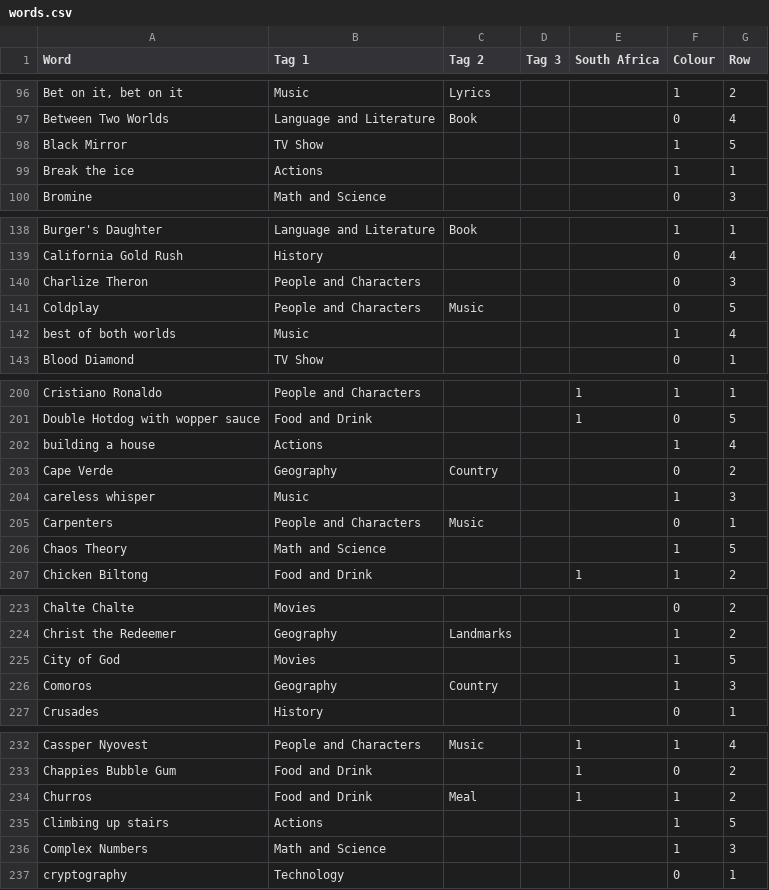
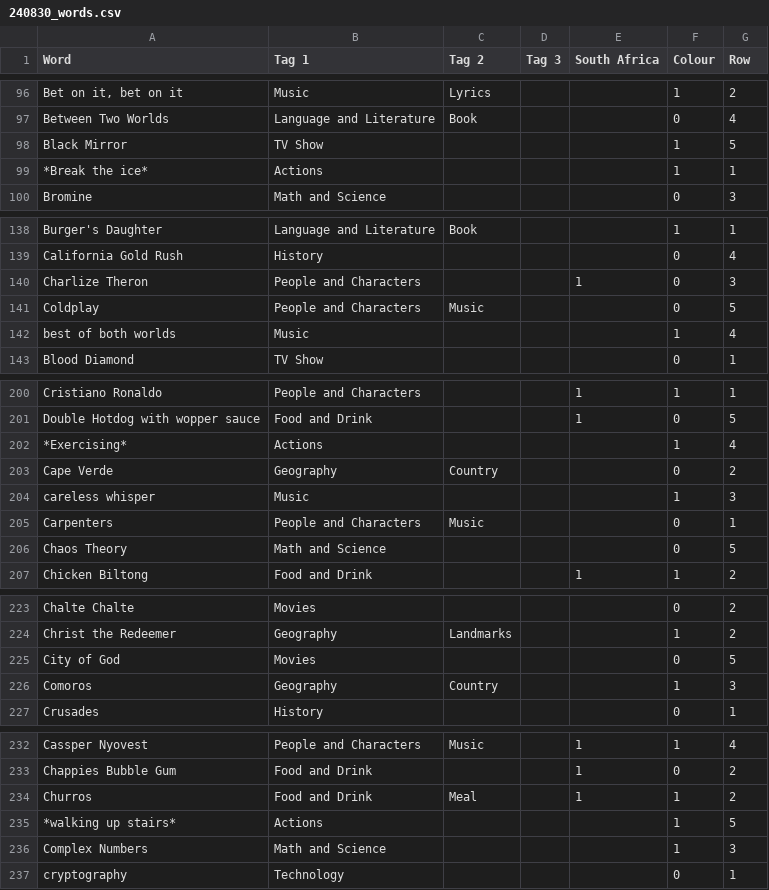
Before and after one commit to mowbraysuburbs/thirtythree, a CSV file: data/240830_words.csv (was data/words.csv), drawn as a sheet; only a part is shown, gaps mark what is left out; the diff covers the shown part only.

```diff
--- a/data/words.csv
+++ b/data/240830_words.csv
@@ -98,3 +98,3 @@ Between Two Worlds ,Language and Literature ,Book,,,0,4
 Black Mirror,TV Show,,,,1,5
-Break the ice,Actions,,,,1,1
+*Break the ice*,Actions,,,,1,1
 Bromine,Math and Science,,,,0,3
@@ -139,3 +139,3 @@ Burger's Daughter ,Language and Literature ,Book,,,1,1
 California Gold Rush,History,,,,0,4
-Charlize Theron,People and Characters,,,,0,3
+Charlize Theron,People and Characters,,,1,0,3
 Coldplay,People and Characters,Music,,,0,5
@@ -201,3 +201,3 @@ Cristiano Ronaldo,People and Characters,,,1,1,1
 Double Hotdog with wopper sauce,Food and Drink,,,1,0,5
-building a house,Actions,,,,1,4
+*Exercising*,Actions,,,,1,4
 Cape Verde,Geography,Country,,,0,2
@@ -205,3 +205,3 @@ careless whisper,Music,,,,1,3
 Carpenters,People and Characters,Music,,,0,1
-Chaos Theory,Math and Science,,,,1,5
+Chaos Theory,Math and Science,,,,0,5
 Chicken Biltong,Food and Drink,,,1,1,2
@@ -224,3 +224,3 @@ Chalte Chalte,Movies,,,,0,2
 Christ the Redeemer,Geography,Landmarks,,,1,2
-City of God,Movies,,,,1,5
+City of God,Movies,,,,0,5
 Comoros,Geography,Country,,,1,3
@@ -234,3 +234,3 @@ Chappies Bubble Gum,Food and Drink,,,1,0,2
 Churros,Food and Drink,Meal,,1,1,2
-Climbing up stairs,Actions,,,,1,5
+*walking up stairs*,Actions,,,,1,5
 Complex Numbers,Math and Science,,,,1,3
```
Also changed, not shown: 2 added rows, 2 removed rows and 34 edited cells elsewhere in this file, 10 other files.
